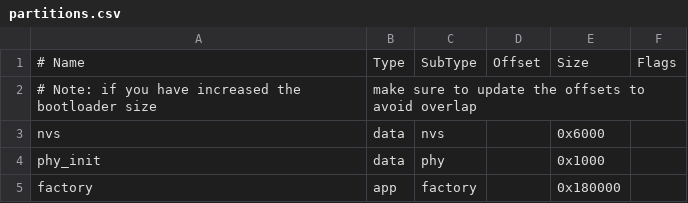
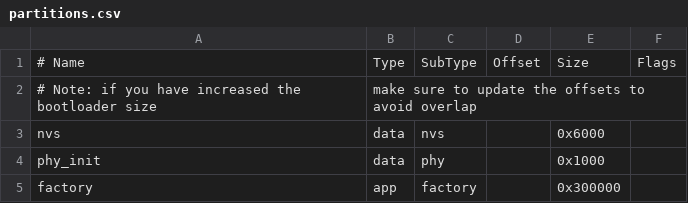
Before and after one commit to 240011814/WakeManager, a CSV file: partitions.csv, drawn as a sheet.

```diff
--- a/partitions.csv
+++ b/partitions.csv
@@ -4,2 +4,2 @@ nvs,      data, nvs,     ,      0x6000,
 phy_init, data, phy,     ,      0x1000,
-factory,  app,  factory, ,      0x180000,
+factory,  app,  factory, ,      0x300000,
```
Also changed, not shown: 23 other files.
